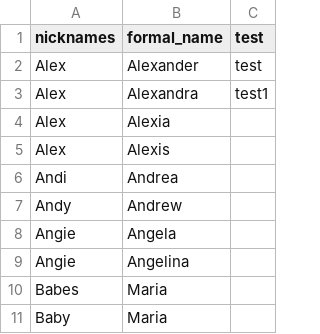
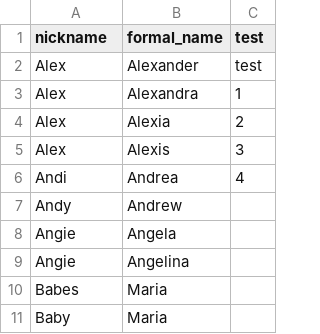
Before and after one commit to calguard/master-database, a CSV file: nicknames.csv, drawn as a sheet; only a part is shown; the diff names each change by its address in the sheet, - before the commit and + after, or states it on an @@ line.

Commit message:
Add files via upload

```diff
--- a/nicknames.csv
+++ b/nicknames.csv
-A1: nicknames
+A1: nickname
-C3 (test): test1
+C3 (test): 1
-C4 (test): (empty)
+C4 (test): 2
-C5 (test): (empty)
+C5 (test): 3
-C6 (test): (empty)
+C6 (test): 4
```
